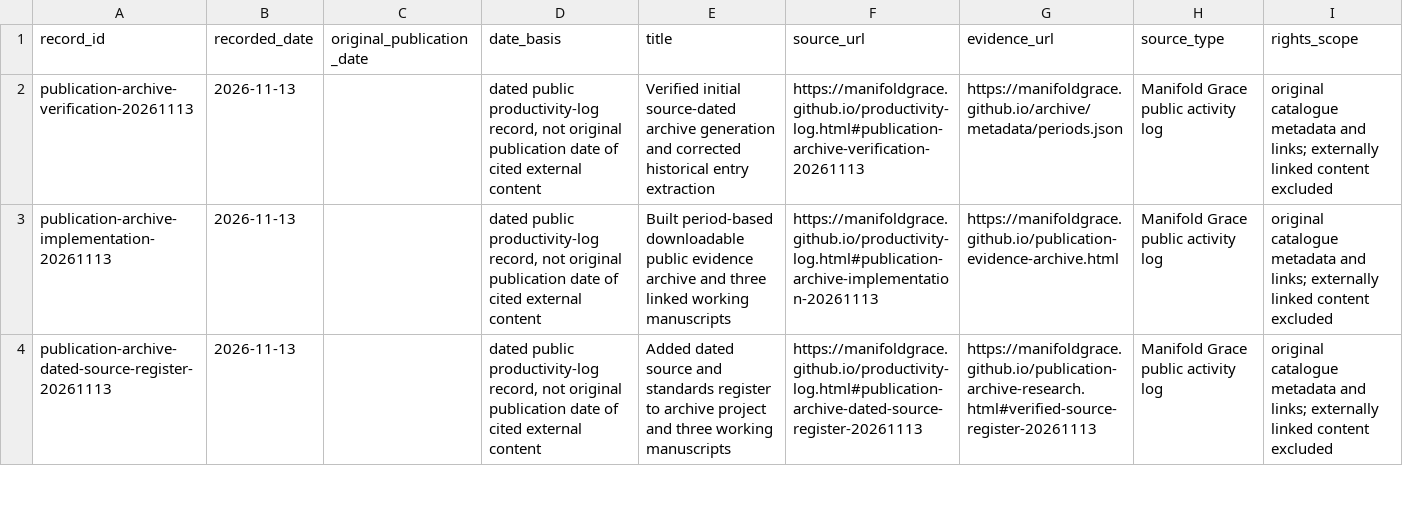
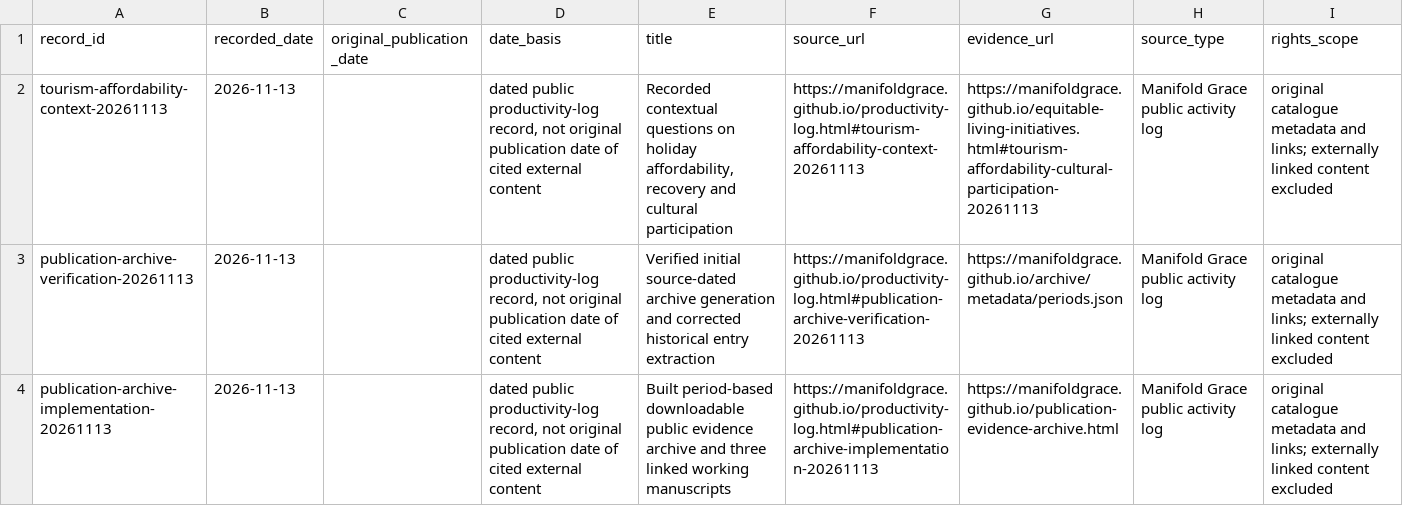
Before and after one commit to manifoldgrace/manifoldgrace.github.io, a CSV file: archive/metadata/publication-records.csv, drawn as a sheet; only a part is shown; the shorter side is filled out with more unchanged rows.

```diff
--- a/archive/metadata/publication-records.csv
+++ b/archive/metadata/publication-records.csv
@@ -1,2 +1,3 @@
 record_id,recorded_date,original_publication_date,date_basis,title,source_url,evidence_url,source_type,rights_scope
+tourism-affordability-context-20261113,2026-11-13,,"dated public productivity-log record, not original publication date of cited external content","Recorded contextual questions on holiday affordability, recovery and cultural participation",https://manifoldgrace.github.io/productivity-log.html#tourism-affordability-context-20261113,https://manifoldgrace.github.io/equitable-living-initiatives.html#tourism-affordability-cultural-participation-20261113,Manifold Grace public activity log,original catalogue metadata and links; externally linked content excluded
 publication-archive-verification-20261113,2026-11-13,,"dated public productivity-log record, not original publication date of cited external content",Verified initial source-dated archive generation and corrected historical entry extraction,https://manifoldgrace.github.io/productivity-log.html#publication-archive-verification-20261113,https://manifoldgrace.github.io/archive/metadata/periods.json,Manifold Grace public activity log,original catalogue metadata and links; externally linked content excluded
```
Also changed, not shown: 45 other files.
